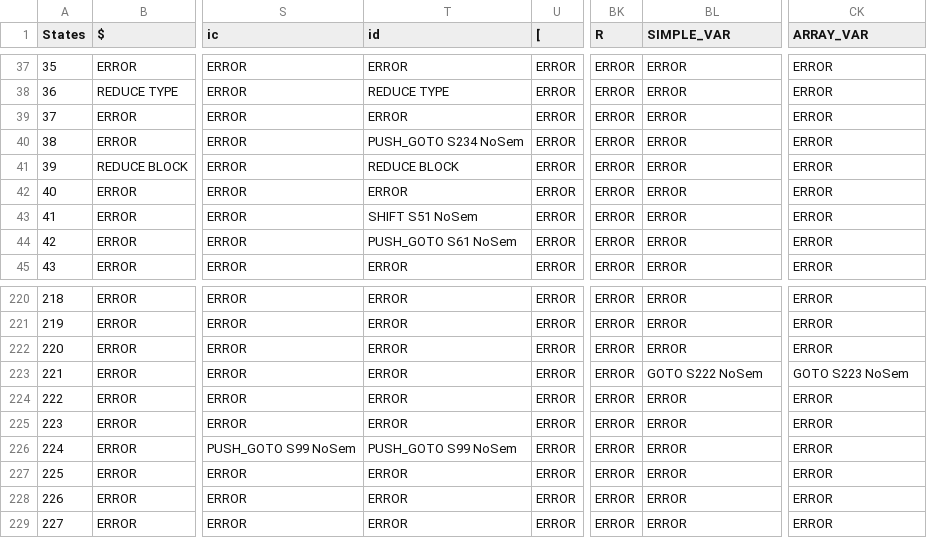
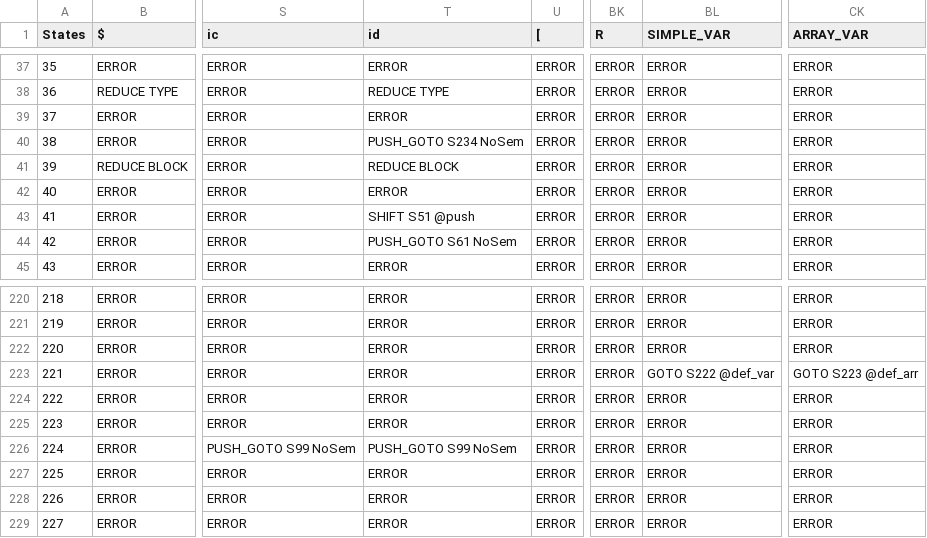
Before and after one commit to garjania/Compiler, a CSV file: Grammar/table.csv, drawn as a sheet; only a part is shown, gaps mark what is left out; the diff names each change by its address in the sheet, - before the commit and + after, or states it on an @@ line.

```diff
--- a/Grammar/table.csv
+++ b/Grammar/table.csv
-T43 (id): SHIFT S51 NoSem
+T43 (id): SHIFT S51 @push
-BL223 (SIMPLE_VAR): GOTO S222 NoSem
+BL223 (SIMPLE_VAR): GOTO S222 @def_var
-CK223 (ARRAY_VAR): GOTO S223 NoSem
+CK223 (ARRAY_VAR): GOTO S223 @def_arr
```
Also changed, not shown: 4 other files.
